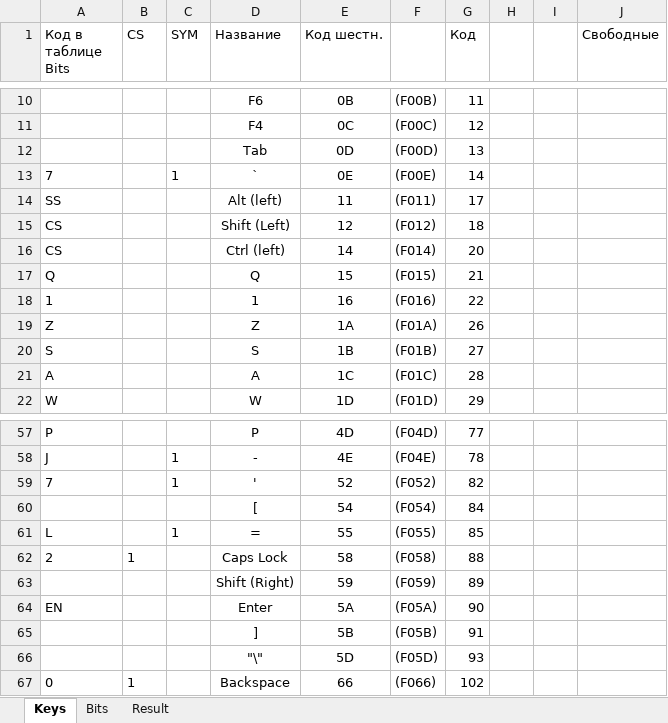
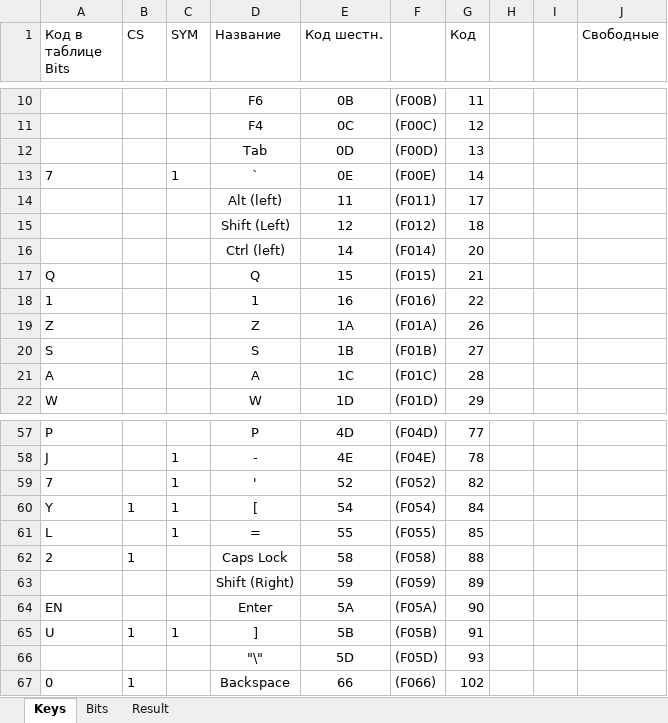
Before and after one commit to fomonster/zcontroller, an Excel workbook: TableGen.xlsm, sheet Keys, drawn as a sheet; only a part is shown, gaps mark what is left out; values as stored, in another font and other column widths than the file's, no borders; charts and pictures not drawn; the diff names each change by its address in the sheet, - before the commit and + after, or states it on an @@ line.

```diff
--- a/TableGen.xlsm (sheet Keys)
+++ b/TableGen.xlsm (sheet Keys)
-A14 (Код в таблице Bits): SS
+A14 (Код в таблице Bits): (empty)
-A15:A16 (Код в таблице Bits): CS
+A15:A16 (Код в таблице Bits): (empty)
-A60 (Код в таблице Bits): (empty)
+A60 (Код в таблице Bits): Y
-B60 (CS): (empty)
+B60 (CS): 1
-C60 (SYM): (empty)
+C60 (SYM): 1
-A65 (Код в таблице Bits): (empty)
+A65 (Код в таблице Bits): U
-B65 (CS): (empty)
+B65 (CS): 1
-C65 (SYM): (empty)
+C65 (SYM): 1
```
Also changed, not shown: charts or pictures, 16 other files.
